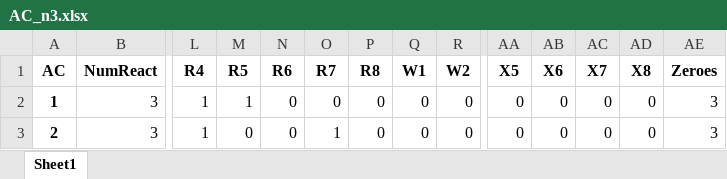
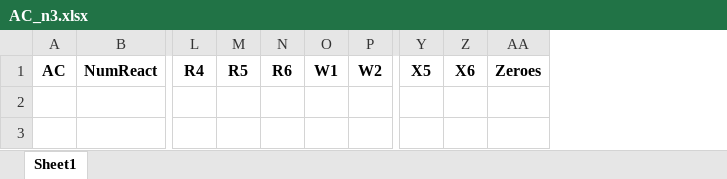
Before and after one commit to dlacoste22/CRN_project, an Excel workbook: Simone_Cavallero/Invaders_Realizations/Code/output/AC_n3.xlsx, sheet Sheet1, drawn as a sheet; only a part is shown, gaps mark what is left out; values as stored, in another font and other column widths than the file's, no borders; rows hold the shown columns only; the diff names each change by its address in the sheet, - before the commit and + after, or states it on an @@ line.

```diff
--- a/Simone_Cavallero/Invaders_Realizations/Code/output/AC_n3.xlsx (sheet Sheet1)
+++ b/Simone_Cavallero/Invaders_Realizations/Code/output/AC_n3.xlsx (sheet Sheet1)
-column O, row 1: R7
-column P, row 1: R8
-column AC, row 1: X7
-column AD, row 1: X8
-row 2: 1 | 3 | 1 | 1 | 0 | 0 | 0 | 0 | 0 | 0 | 0 | 0 | 0 | 3
-row 3: 2 | 3 | 1 | 0 | 0 | 1 | 0 | 0 | 0 | 0 | 0 | 0 | 0 | 3
```
Also changed, not shown: 7 other files.
